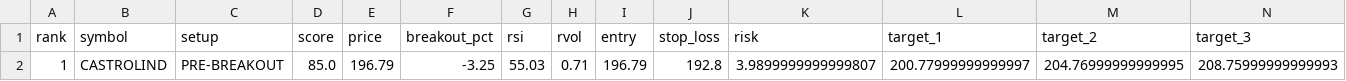
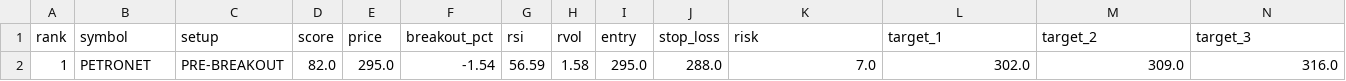
Before and after one commit to spy15007-arch/Trading-OS-v12, a CSV file: reports/swing_scan.csv, drawn as a sheet; only a part is shown; removed rows and columns are numbered as before the commit, all else as after; rows hold the shown columns only; the diff names each change by its address in the sheet, - before the commit and + after, or states it on an @@ line.

```diff
--- a/reports/swing_scan.csv
+++ b/reports/swing_scan.csv
-row 2: 1 | CASTROLIND | PRE-BREAKOUT | 85.0 | 196.79 | -3.25 | 55.03 | 0.71 | 196.79 | 192.8 | 3.9899999999999807 | 200.77999999999997 | 204.76999999999995 | 208.75999999999993
+row 2: 1 | PETRONET | PRE-BREAKOUT | 82.0 | 295.0 | -1.54 | 56.59 | 1.58 | 295.0 | 288.0 | 7.0 | 302.0 | 309.0 | 316.0
```
Also changed, not shown: reports/data_coverage.csv, reports/trade_outcomes.csv, 2 other files.
